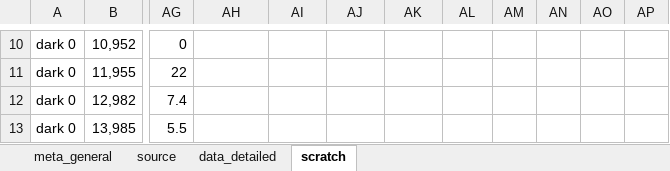
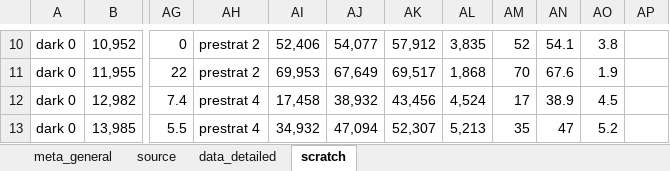
Before and after one commit to lizzieinvancouver/egret, an Excel workbook: data/oegres_HHN/oegres_HHN.xlsx, sheet scratch, drawn as a sheet; only a part is shown, gaps mark what is left out; values as stored, in another font and other column widths than the file's, no borders; charts and pictures not drawn; the diff covers the shown part only; the diff names each change by its address in the sheet, - before the commit and + after, or states it on an @@ line.

```diff
--- a/data/oegres_HHN/oegres_HHN.xlsx (sheet scratch)
+++ b/data/oegres_HHN/oegres_HHN.xlsx (sheet scratch)
-AH10:AH11: (empty)
+AH10:AH11: prestrat 2
-AI10: (empty)
+AI10: 52,406
-AJ10: (empty)
+AJ10: 54,077
-AK10: (empty)
+AK10: 57,912
-AL10: (empty)
+AL10: 3,835
-AM10: (empty)
+AM10: 52
-AN10: (empty)
+AN10: 54.1
-AO10: (empty)
+AO10: 3.8
-AI11: (empty)
+AI11: 69,953
-AJ11: (empty)
+AJ11: 67,649
-AK11: (empty)
+AK11: 69,517
-AL11: (empty)
+AL11: 1,868
-AM11: (empty)
+AM11: 70
-AN11: (empty)
+AN11: 67.6
-AO11: (empty)
+AO11: 1.9
-AH12:AH13: (empty)
+AH12:AH13: prestrat 4
-AI12: (empty)
+AI12: 17,458
-AJ12: (empty)
+AJ12: 38,932
-AK12: (empty)
+AK12: 43,456
-AL12: (empty)
+AL12: 4,524
-AM12: (empty)
+AM12: 17
-AN12: (empty)
+AN12: 38.9
-AO12: (empty)
+AO12: 4.5
-AI13: (empty)
+AI13: 34,932
-AJ13: (empty)
+AJ13: 47,094
-AK13: (empty)
+AK13: 52,307
-AL13: (empty)
+AL13: 5,213
-AM13: (empty)
+AM13: 35
-AN13: (empty)
+AN13: 47
-AO13: (empty)
+AO13: 5.2
```
Also changed, not shown: 135 edited cells and cell formats elsewhere in this sheet, sheet data_detailed, sheet source, hidden cells.
